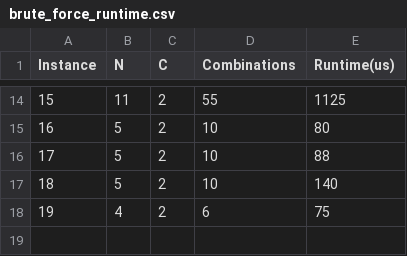
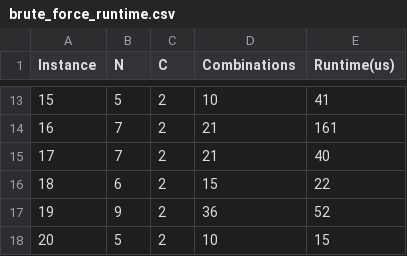
Before and after one commit to aishakandeell/Analysis_FinalProject, a CSV file: Analysis_Project/brute_force_runtime.csv, drawn as a sheet; only a part is shown, gaps mark what is left out; the diff covers the shown part only.

```diff
--- a/Analysis_Project/brute_force_runtime.csv
+++ b/Analysis_Project/brute_force_runtime.csv
@@ -14,5 +13,6 @@ Instance,N,C,Combinations,Runtime(us)
-15,11,2,55,1125
-16,5,2,10,80
-17,5,2,10,88
-18,5,2,10,140
-19,4,2,6,75
+15,5,2,10,41
+16,7,2,21,161
+17,7,2,21,40
+18,6,2,15,22
+19,9,2,36,52
+20,5,2,10,15
```
Also changed, not shown: 2 added rows, 3 removed rows and 27 edited cells elsewhere in this file, 4 other files.
